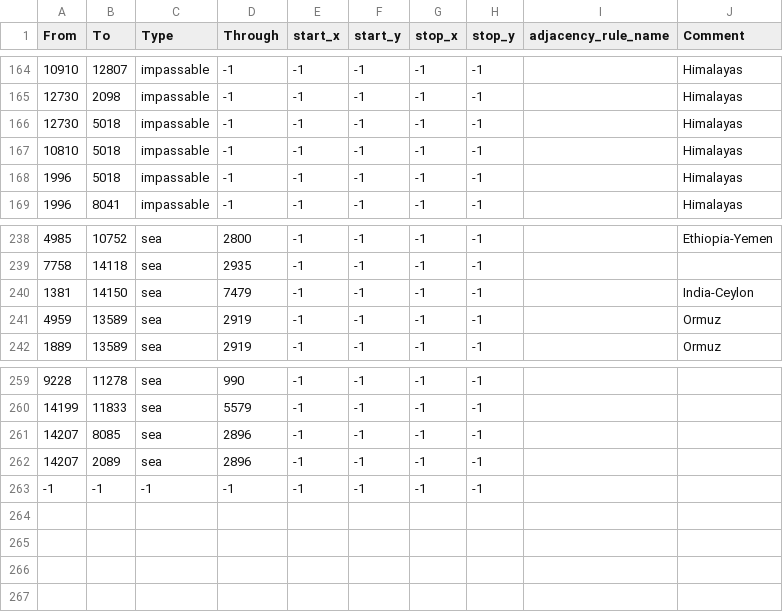
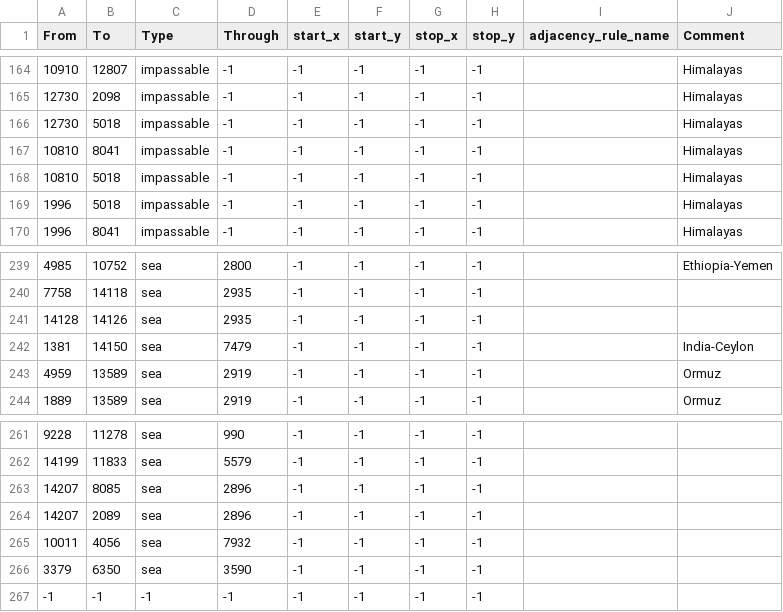
Before and after one commit to Kama-Pushka/Kursach-Fizika, a CSV file: map/adjacencies.csv, drawn as a sheet; only a part is shown, gaps mark what is left out; the diff names each change by its address in the sheet, - before the commit and + after, or states it on an @@ line.

```diff
--- a/map/adjacencies.csv
+++ b/map/adjacencies.csv
+row 167: 10810 | 8041 | impassable | -1 | -1 | -1 | -1 | -1 |  | Himalayas
+row 241: 14128 | 14126 | sea | 2935 | -1 | -1 | -1 | -1
+row 265: 10011 | 4056 | sea | 7932 | -1 | -1 | -1 | -1
+row 266: 3379 | 6350 | sea | 3590 | -1 | -1 | -1 | -1
```
Also changed, not shown: map/definition.csv, 50 other files.
